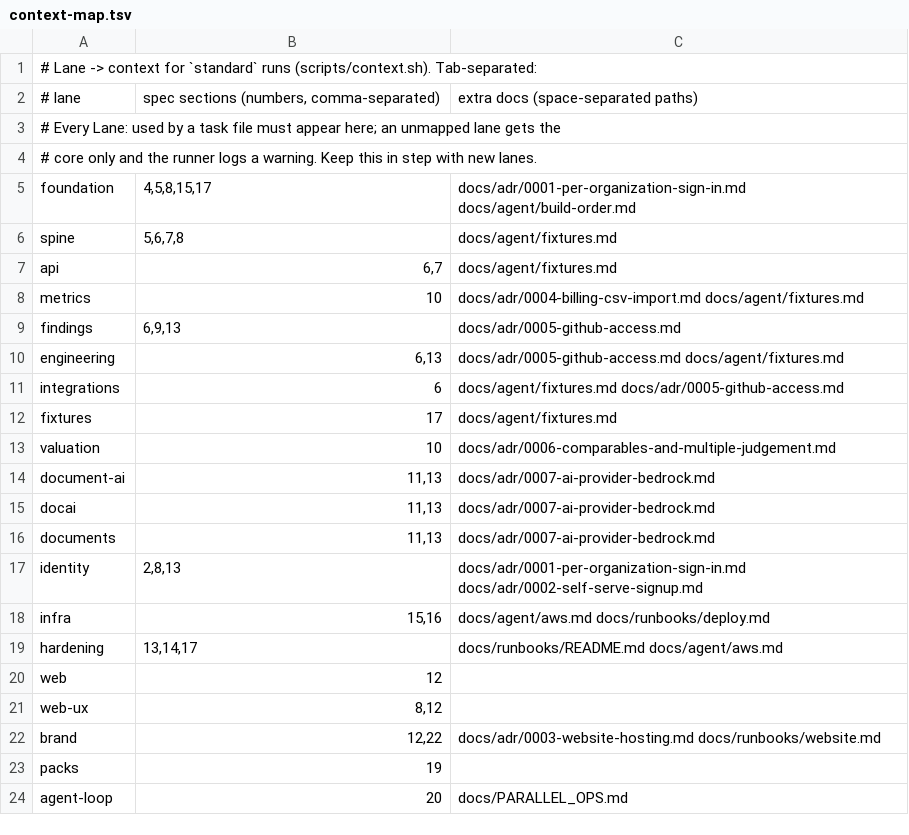
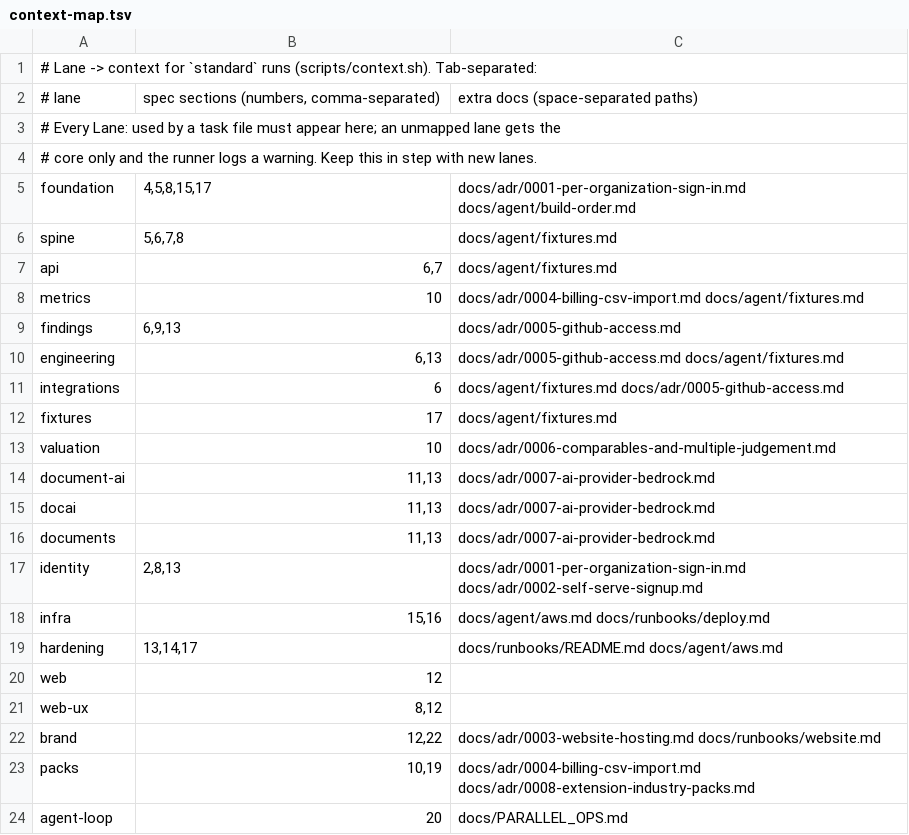
Before and after one commit to kuramach/pactlab, a TSV file: docs/agent/context-map.tsv, drawn as a sheet.

```diff
--- a/docs/agent/context-map.tsv
+++ b/docs/agent/context-map.tsv
@@ -22,3 +22,3 @@ web-ux	8,12
 brand	12,22	docs/adr/0003-website-hosting.md docs/runbooks/website.md
-packs	19
+packs	10,19	docs/adr/0004-billing-csv-import.md docs/adr/0008-extension-industry-packs.md
 agent-loop	20	docs/PARALLEL_OPS.md
```
Also changed, not shown: 14 other files.
